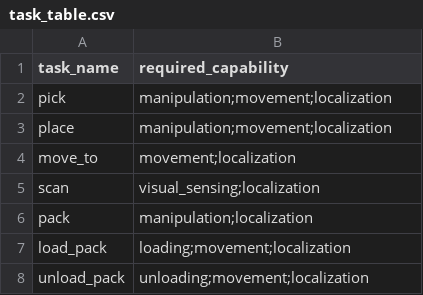
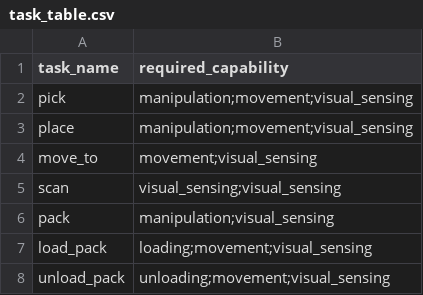
Before and after one commit to gssi-robotics/OC-M3, a CSV file: replication-data/order_management/task_table.csv, drawn as a sheet.

Commit message:
[update] minor fix

```diff
--- a/replication-data/order_management/task_table.csv
+++ b/replication-data/order_management/task_table.csv
@@ -1,8 +1,8 @@
 task_name,required_capability
-pick,manipulation;movement;localization
-place,manipulation;movement;localization
-move_to,movement;localization
-scan,visual_sensing;localization
-pack,manipulation;localization
-load_pack,loading;movement;localization
-unload_pack,unloading;movement;localization
+pick,manipulation;movement;visual_sensing
+place,manipulation;movement;visual_sensing
+move_to,movement;visual_sensing
+scan,visual_sensing;visual_sensing
+pack,manipulation;visual_sensing
+load_pack,loading;movement;visual_sensing
+unload_pack,unloading;movement;visual_sensing
```
